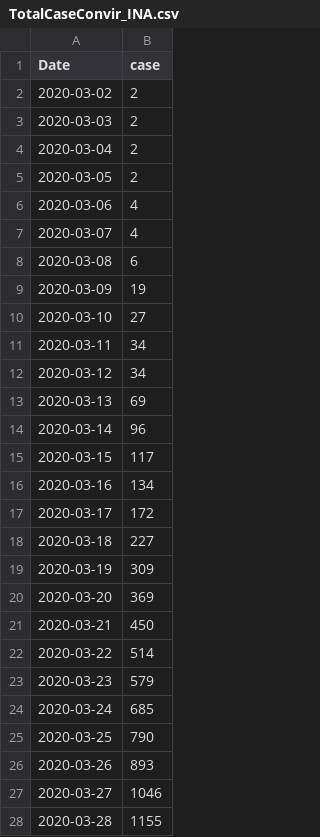
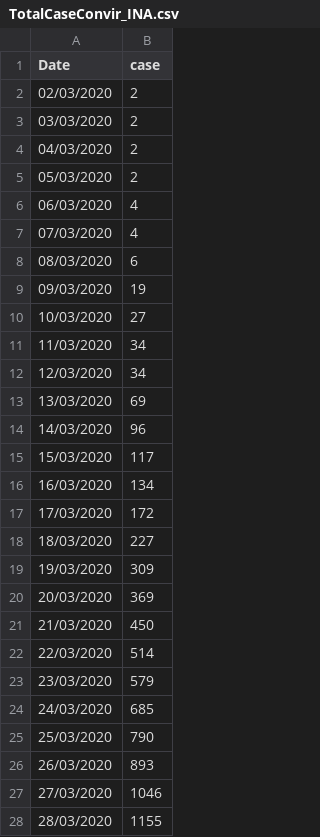
Before and after one commit to MohammadFebriyanto/Bangkit_Project, a CSV file: DATA/TotalCaseConvir_INA.csv, drawn as a sheet; only a part is shown; the diff covers the shown part only.

Commit message:
Fix data csv

```diff
--- a/DATA/TotalCaseConvir_INA.csv
+++ b/DATA/TotalCaseConvir_INA.csv
@@ -1,28 +1,28 @@
 Date;case
-2020-03-02;2
-2020-03-03;2
-2020-03-04;2
-2020-03-05;2
-2020-03-06;4
-2020-03-07;4
-2020-03-08;6
-2020-03-09;19
-2020-03-10;27
-2020-03-11;34
-2020-03-12;34
-2020-03-13;69
-2020-03-14;96
-2020-03-15;117
-2020-03-16;134
-2020-03-17;172
-2020-03-18;227
-2020-03-19;309
-2020-03-20;369
-2020-03-21;450
-2020-03-22;514
-2020-03-23;579
-2020-03-24;685
-2020-03-25;790
-2020-03-26;893
-2020-03-27;1046
-2020-03-28;1155
+02/03/2020;2
+03/03/2020;2
+04/03/2020;2
+05/03/2020;2
+06/03/2020;4
+07/03/2020;4
+08/03/2020;6
+09/03/2020;19
+10/03/2020;27
+11/03/2020;34
+12/03/2020;34
+13/03/2020;69
+14/03/2020;96
+15/03/2020;117
+16/03/2020;134
+17/03/2020;172
+18/03/2020;227
+19/03/2020;309
+20/03/2020;369
+21/03/2020;450
+22/03/2020;514
+23/03/2020;579
+24/03/2020;685
+25/03/2020;790
+26/03/2020;893
+27/03/2020;1046
+28/03/2020;1155
```
Also changed, not shown: 7 edited cells elsewhere in this file.
